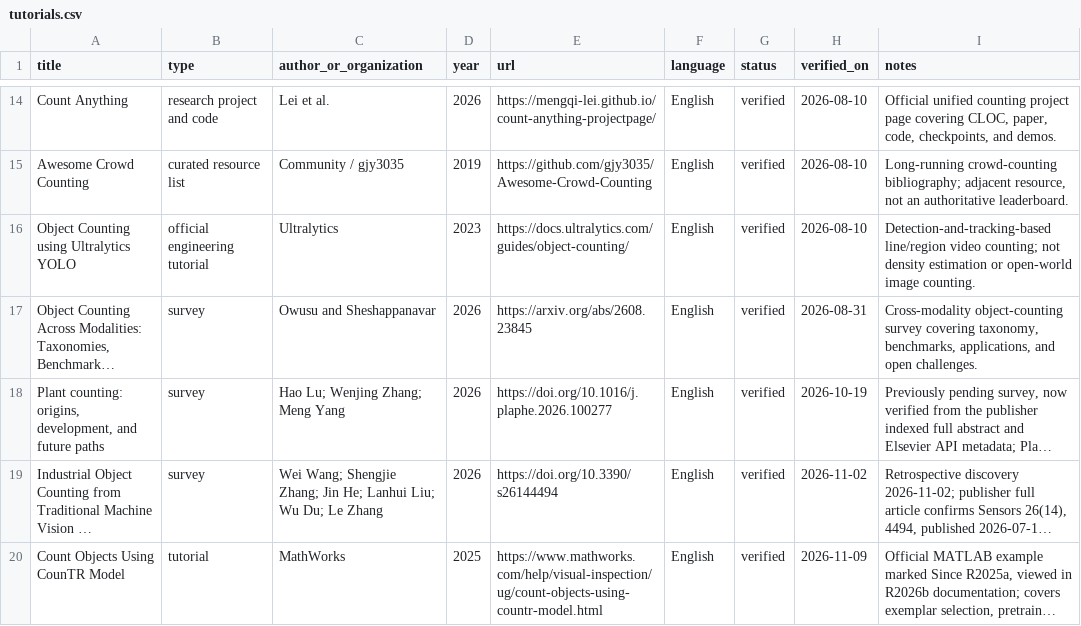
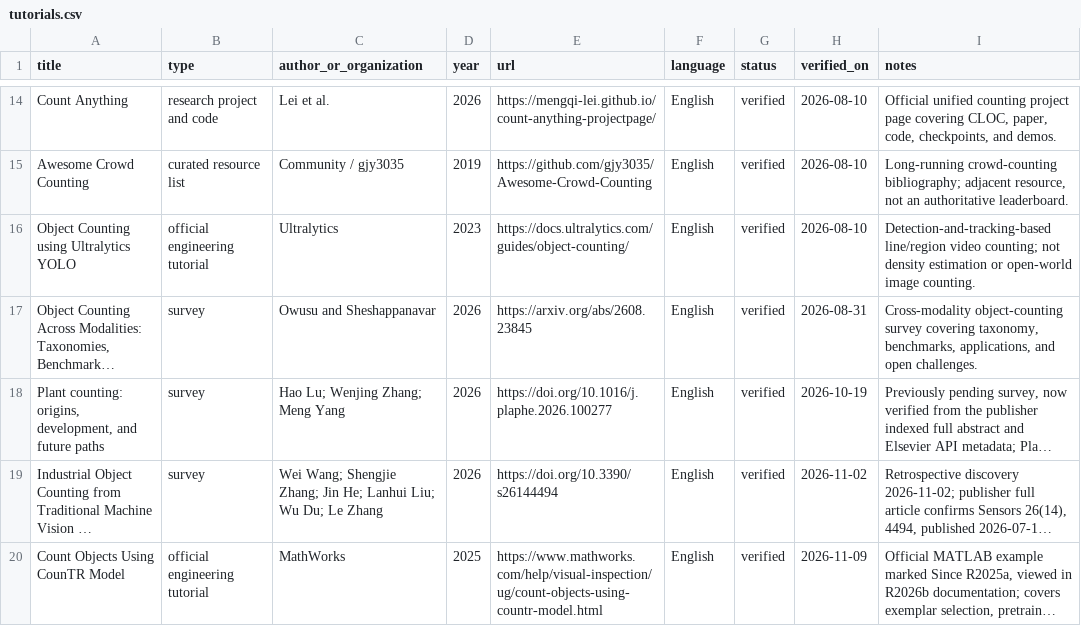
Before and after one commit to Mengqi-Lei/awesome-object-counting, a CSV file: data/tutorials.csv, drawn as a sheet; only a part is shown, gaps mark what is left out; long unchanged cells end in …; the diff names each change by its address in the sheet, - before the commit and + after, or states it on an @@ line.

Commit message:
fix: render CounTR tutorial in generated README

```diff
--- a/data/tutorials.csv
+++ b/data/tutorials.csv
-B20 (type): tutorial
+B20 (type): official engineering tutorial
```
Also changed, not shown: 1 other file.
